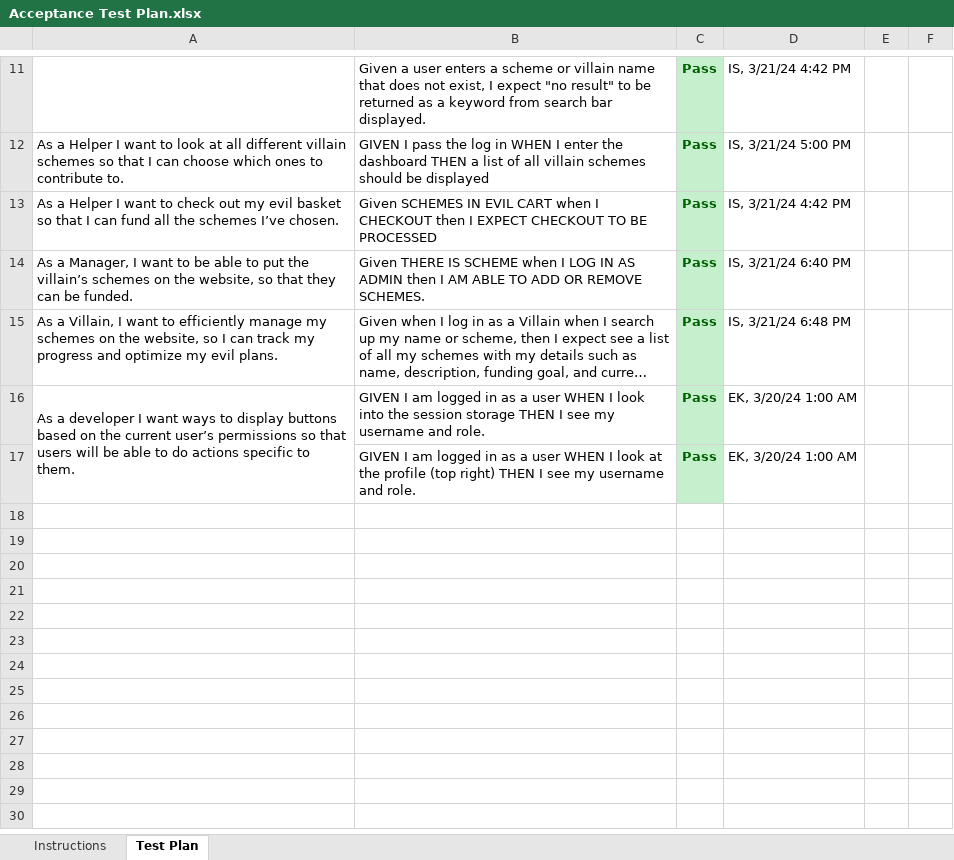
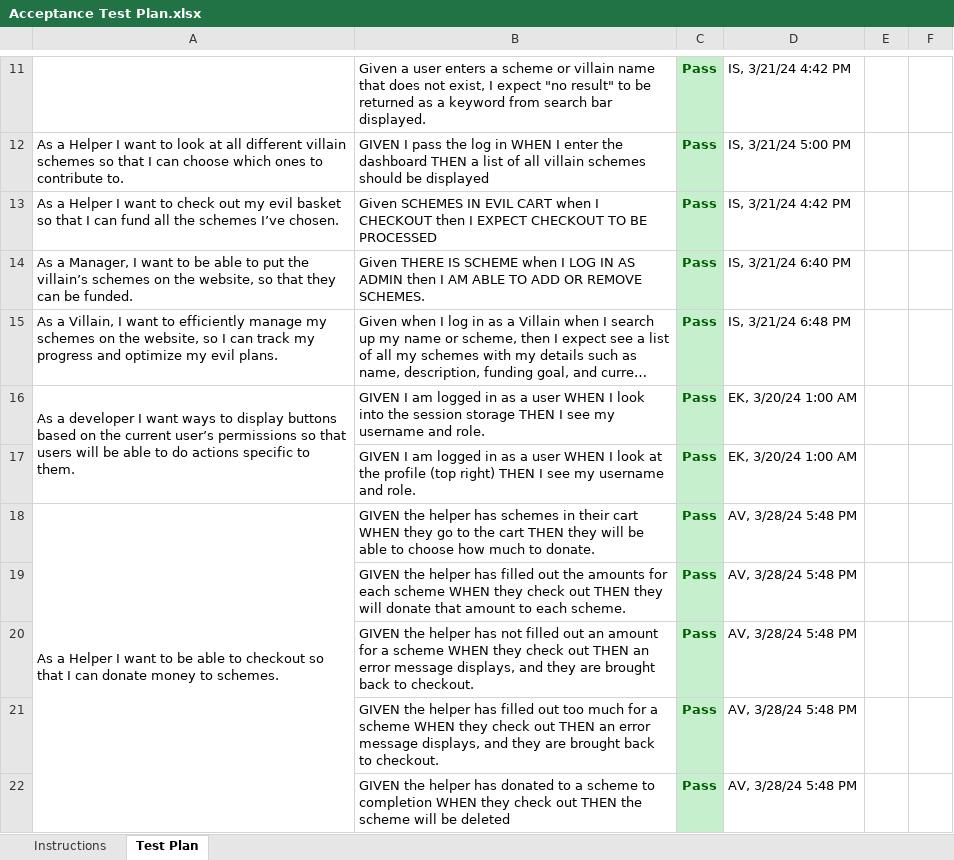
Before and after one commit to theonewhoPrints/E-Data-Website, an Excel workbook: etc/Acceptance Test Plan.xlsx, sheet Test Plan, drawn as a sheet; only a part is shown, gaps mark what is left out; long unchanged cells end in …; values as stored, in another font and other column widths than the file's, no borders; charts and pictures not drawn; the diff names each change by its address in the sheet, - before the commit and + after, or states it on an @@ line.

Commit message:
Changed Acceptance Testing Plan

```diff
--- a/etc/Acceptance Test Plan.xlsx (sheet Test Plan)
+++ b/etc/Acceptance Test Plan.xlsx (sheet Test Plan)
+row 18: As a Helper I want to be able to checkout so that I can donate money to schemes. | GIVEN the helper has schemes in their cart WHEN they go to the cart THEN they will be able to choose how much to donate. | Pass | AV, 3/28/24 5:48 PM
+row 19:  | GIVEN the helper has filled out the amounts for each scheme WHEN they check out THEN they will donate that amount to each scheme. | Pass | AV, 3/28/24 5:48 PM
+row 20:  | GIVEN the helper has not filled out an amount for a scheme WHEN they check out THEN an error message displays, and they are brought back to checkout. | Pass | AV, 3/28/24 5:48 PM
+row 21:  | GIVEN the helper has filled out too much for a scheme WHEN they check out THEN an error message displays, and they are brought back to checkout. | Pass | AV, 3/28/24 5:48 PM
+row 22:  | GIVEN the helper has donated to a scheme to completion WHEN they check out THEN the scheme will be deleted | Pass | AV, 3/28/24 5:48 PM
```
Also changed, not shown: charts or pictures.
